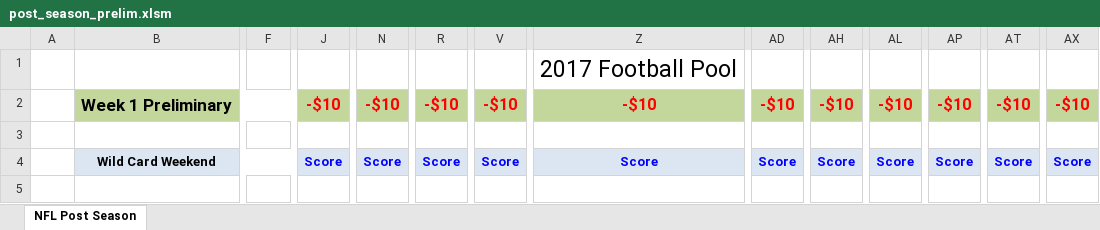
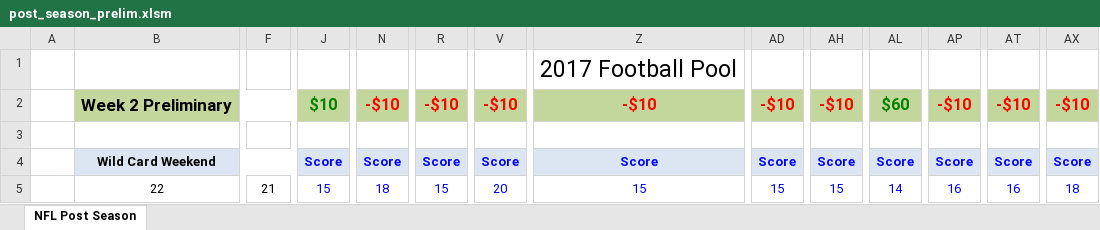
Before and after one commit to jlwebpages/fp, an Excel workbook: post_season_prelim.xlsm, sheet NFL Post Season, drawn as a sheet; only a part is shown, gaps mark what is left out; values as stored, in another font and other column widths than the file's, no borders; conditional formats not drawn; the diff covers the shown part only; the diff names each change by its address in the sheet, - before the commit and + after, or states it on an @@ line.

Commit message:
2017 Post Season Week 2 Preliminary update.

```diff
--- a/post_season_prelim.xlsm (sheet NFL Post Season)
+++ b/post_season_prelim.xlsm (sheet NFL Post Season)
-B2: Week 1 Preliminary
+B2: Week 2 Preliminary
-J2: -$10
+J2: $10
-J2 text colour: #FF0000
+J2 text colour: #008000
-AL2: -$10
+AL2: $60
-AL2 text colour: #FF0000
+AL2 text colour: #008000
-B5: (empty)
+B5: 22
-F5: (empty)
+F5: 21
-J5: (empty)
+J5: 15
-N5: (empty)
+N5: 18
-R5: (empty)
+R5: 15
-V5: (empty)
+V5: 20
-Z5: (empty)
+Z5: 15
-AD5: (empty)
+AD5: 15
-AH5: (empty)
+AH5: 15
-AL5: (empty)
+AL5: 14
-AP5: (empty)
+AP5: 16
-AT5: (empty)
+AT5: 16
-AX5: (empty)
+AX5: 18
```
Also changed, not shown: 20 added rows, 20 removed rows, 114 edited cells and cell formats elsewhere in this sheet, formulas that keep their value, hidden cells, 3 other files.
